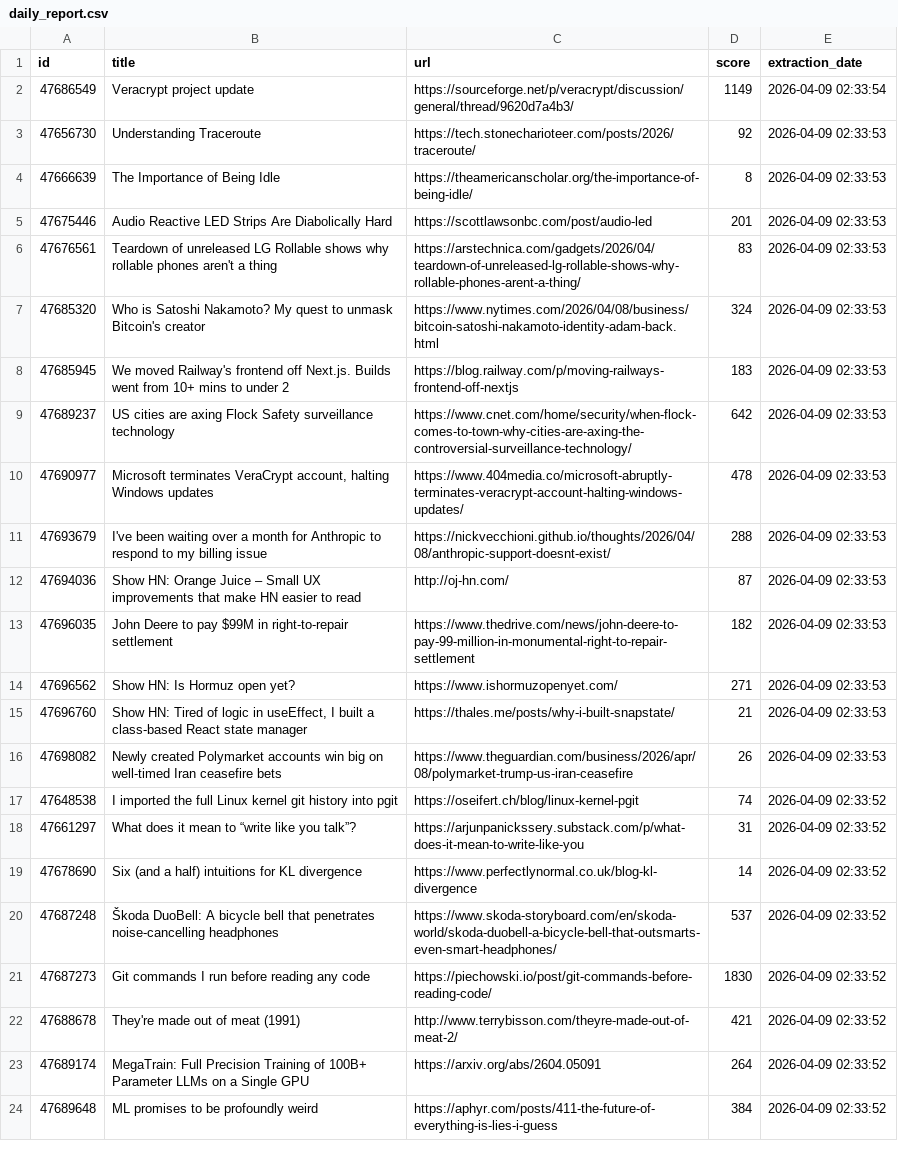
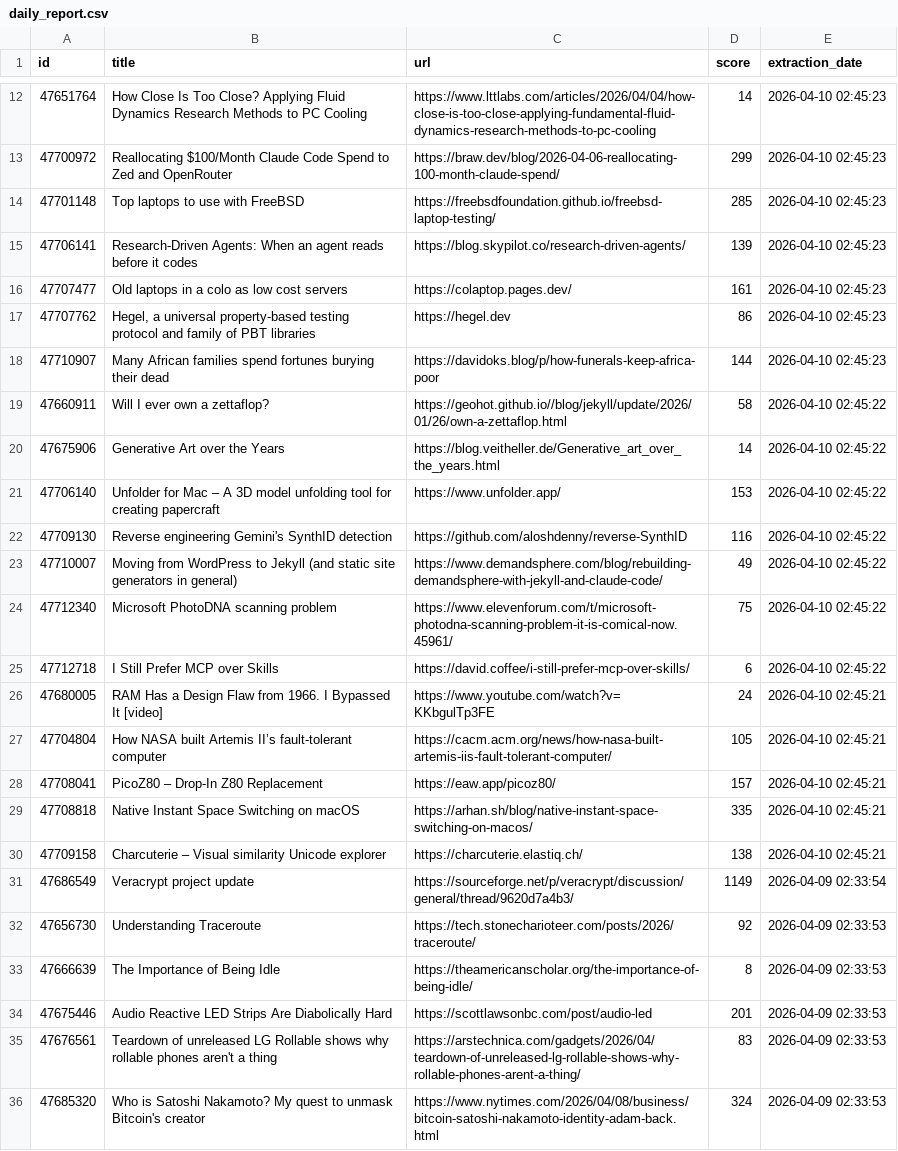
Before and after one commit to shakeel4451/cloud-automated-ETL-pipeline, a CSV file: daily_report.csv, drawn as a sheet; only a part is shown, gaps mark what is left out; the shorter side is filled out with more unchanged rows; the diff covers the shown part only; the diff names each change by its address in the sheet, - before the commit and + after, or states it on an @@ line.

```diff
--- a/daily_report.csv
+++ b/daily_report.csv
+row 12: 47651764 | How Close Is Too Close? Applying Fluid Dynamics Research Methods to PC Cooling | https://www.lttlabs.com/articles/2026/04/04/how-close-is-too-close-applying-fundamental-fluid-dynamics-research-methods-to-pc-cooling | 14 | 2026-04-10 02:45:23
+row 13: 47700972 | Reallocating $100/Month Claude Code Spend to Zed and OpenRouter | https://braw.dev/blog/2026-04-06-reallocating-100-month-claude-spend/ | 299 | 2026-04-10 02:45:23
+row 14: 47701148 | Top laptops to use with FreeBSD | https://freebsdfoundation.github.io/freebsd-laptop-testing/ | 285 | 2026-04-10 02:45:23
+row 15: 47706141 | Research-Driven Agents: When an agent reads before it codes | https://blog.skypilot.co/research-driven-agents/ | 139 | 2026-04-10 02:45:23
+row 16: 47707477 | Old laptops in a colo as low cost servers | https://colaptop.pages.dev/ | 161 | 2026-04-10 02:45:23
+row 17: 47707762 | Hegel, a universal property-based testing protocol and family of PBT libraries | https://hegel.dev | 86 | 2026-04-10 02:45:23
+row 18: 47710907 | Many African families spend fortunes burying their dead | https://davidoks.blog/p/how-funerals-keep-africa-poor | 144 | 2026-04-10 02:45:23
+row 19: 47660911 | Will I ever own a zettaflop? | https://geohot.github.io//blog/jekyll/update/2026/01/26/own-a-zettaflop.html | 58 | 2026-04-10 02:45:22
+row 20: 47675906 | Generative Art over the Years | https://blog.veitheller.de/Generative_art_over_the_years.html | 14 | 2026-04-10 02:45:22
+row 21: 47706140 | Unfolder for Mac – A 3D model unfolding tool for creating papercraft | https://www.unfolder.app/ | 153 | 2026-04-10 02:45:22
+row 22: 47709130 | Reverse engineering Gemini's SynthID detection | https://github.com/aloshdenny/reverse-SynthID | 116 | 2026-04-10 02:45:22
+row 23: 47710007 | Moving from WordPress to Jekyll (and static site generators in general) | https://www.demandsphere.com/blog/rebuilding-demandsphere-with-jekyll-and-claude-code/ | 49 | 2026-04-10 02:45:22
+row 24: 47712340 | Microsoft PhotoDNA scanning problem | https://www.elevenforum.com/t/microsoft-photodna-scanning-problem-it-is-comical-now.45961/ | 75 | 2026-04-10 02:45:22
+row 25: 47712718 | I Still Prefer MCP over Skills | https://david.coffee/i-still-prefer-mcp-over-skills/ | 6 | 2026-04-10 02:45:22
+row 26: 47680005 | RAM Has a Design Flaw from 1966. I Bypassed It [video] | https://www.youtube.com/watch?v=KKbgulTp3FE | 24 | 2026-04-10 02:45:21
+row 27: 47704804 | How NASA built Artemis II’s fault-tolerant computer | https://cacm.acm.org/news/how-nasa-built-artemis-iis-fault-tolerant-computer/ | 105 | 2026-04-10 02:45:21
+row 28: 47708041 | PicoZ80 – Drop-In Z80 Replacement | https://eaw.app/picoz80/ | 157 | 2026-04-10 02:45:21
+row 29: 47708818 | Native Instant Space Switching on macOS | https://arhan.sh/blog/native-instant-space-switching-on-macos/ | 335 | 2026-04-10 02:45:21
+row 30: 47709158 | Charcuterie – Visual similarity Unicode explorer | https://charcuterie.elastiq.ch/ | 138 | 2026-04-10 02:45:21
```
Also changed, not shown: 10 added rows elsewhere in this file, 1 other file.
